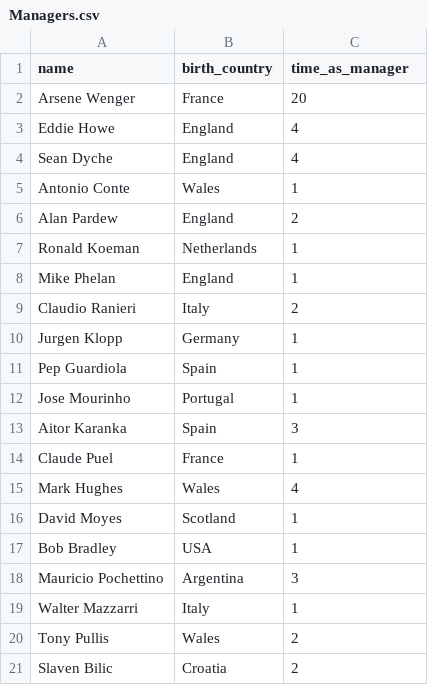
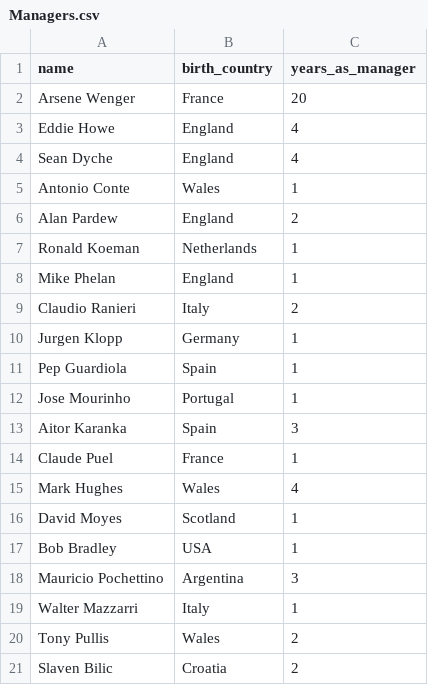
Before and after one commit to kylemh/FPL_Data_Visualization, a CSV file: FPL_CSV_Converter/Managers.csv, drawn as a sheet.

```diff
--- a/FPL_CSV_Converter/Managers.csv
+++ b/FPL_CSV_Converter/Managers.csv
@@ -1,2 +1,2 @@
-name,birth_country,time_as_manager
+name,birth_country,years_as_manager
 Arsene Wenger,France,20
```
Also changed, not shown: FPL_CSV_Converter/CurrentSeasonStats.csv, FPL_CSV_Converter/Teams.csv, 5 other files.
